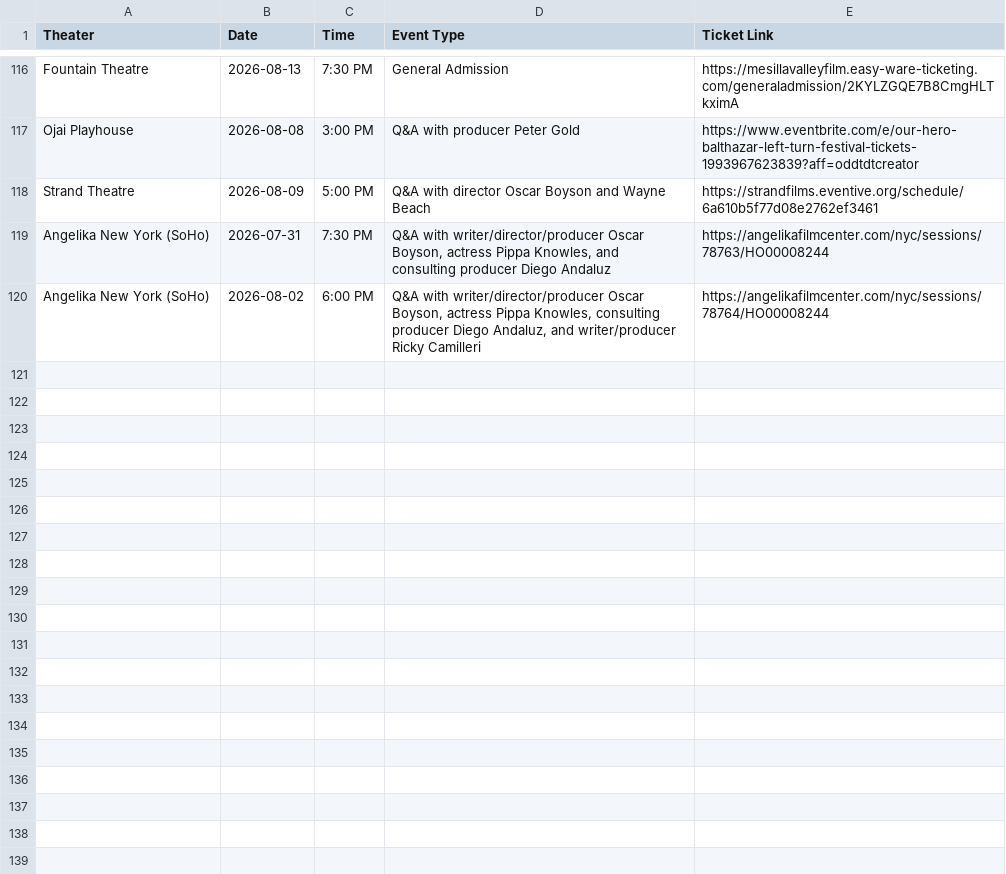
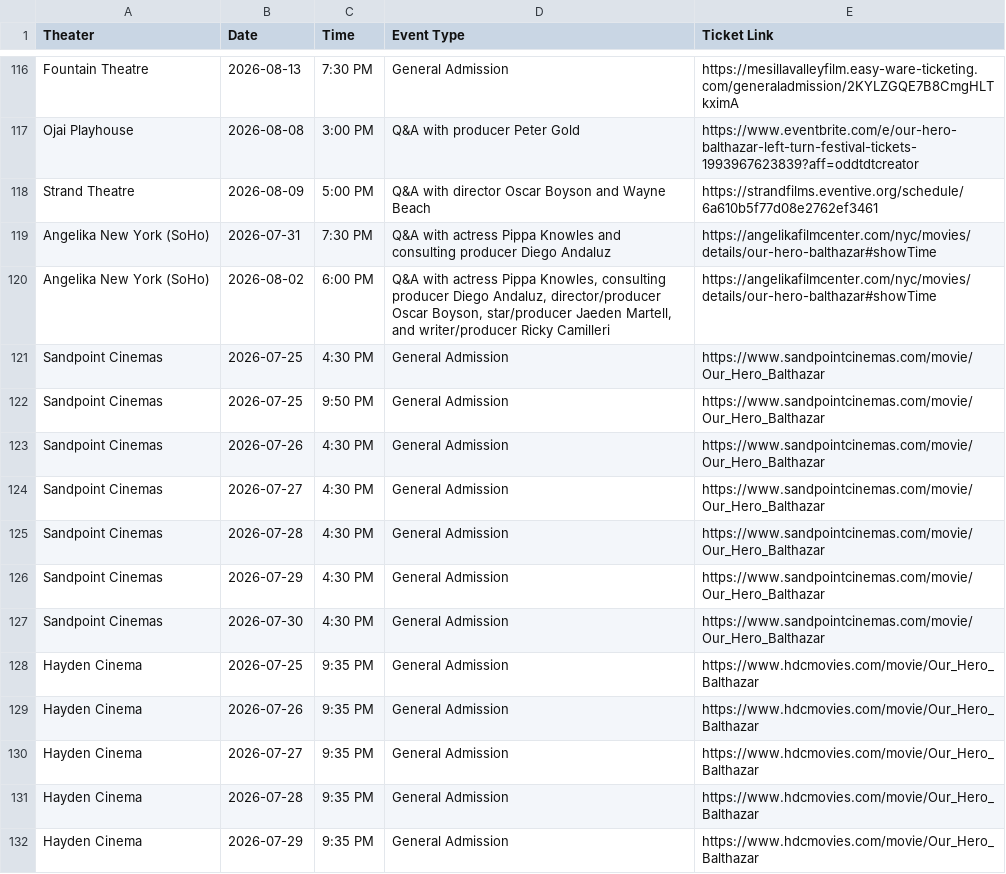
Before and after one commit to rommelnunez/wg-website, a CSV file: public/data/showtimes.csv, drawn as a sheet; only a part is shown, gaps mark what is left out; the diff covers the shown part only.

Commit message:
Sync calendar and fix Angelika Q&A links

```diff
--- a/public/data/showtimes.csv
+++ b/public/data/showtimes.csv
@@ -118,3 +118,15 @@ Ojai Playhouse,2026-08-08,3:00 PM,Q&A with producer Peter Gold,https://www.event
 Strand Theatre,2026-08-09,5:00 PM,Q&A with director Oscar Boyson and Wayne Beach,https://strandfilms.eventive.org/schedule/6a610b5f77d08e2762ef3461
-Angelika New York (SoHo),2026-07-31,7:30 PM,"Q&A with writer/director/producer Oscar Boyson, actress Pippa Knowles, and consulting producer Diego Andaluz",https://angelikafilmcenter.com/nyc/sessions/78763/HO00008244
-Angelika New York (SoHo),2026-08-02,6:00 PM,"Q&A with writer/director/producer Oscar Boyson, actress Pippa Knowles, consulting producer Diego Andaluz, and writer/producer Ricky Camilleri",https://angelikafilmcenter.com/nyc/sessions/78764/HO00008244
+Angelika New York (SoHo),2026-07-31,7:30 PM,"Q&A with actress Pippa Knowles and consulting producer Diego Andaluz",https://angelikafilmcenter.com/nyc/movies/details/our-hero-balthazar#showTime
+Angelika New York (SoHo),2026-08-02,6:00 PM,"Q&A with actress Pippa Knowles, consulting producer Diego Andaluz, director/producer Oscar Boyson, star/producer Jaeden Martell, and writer/producer Ricky Camilleri",https://angelikafilmcenter.com/nyc/movies/details/our-hero-balthazar#showTime
+Sandpoint Cinemas,2026-07-25,4:30 PM,General Admission,https://www.sandpointcinemas.com/movie/Our_Hero_Balthazar
+Sandpoint Cinemas,2026-07-25,9:50 PM,General Admission,https://www.sandpointcinemas.com/movie/Our_Hero_Balthazar
+Sandpoint Cinemas,2026-07-26,4:30 PM,General Admission,https://www.sandpointcinemas.com/movie/Our_Hero_Balthazar
+Sandpoint Cinemas,2026-07-27,4:30 PM,General Admission,https://www.sandpointcinemas.com/movie/Our_Hero_Balthazar
+Sandpoint Cinemas,2026-07-28,4:30 PM,General Admission,https://www.sandpointcinemas.com/movie/Our_Hero_Balthazar
+Sandpoint Cinemas,2026-07-29,4:30 PM,General Admission,https://www.sandpointcinemas.com/movie/Our_Hero_Balthazar
+Sandpoint Cinemas,2026-07-30,4:30 PM,General Admission,https://www.sandpointcinemas.com/movie/Our_Hero_Balthazar
+Hayden Cinema,2026-07-25,9:35 PM,General Admission,https://www.hdcmovies.com/movie/Our_Hero_Balthazar
+Hayden Cinema,2026-07-26,9:35 PM,General Admission,https://www.hdcmovies.com/movie/Our_Hero_Balthazar
+Hayden Cinema,2026-07-27,9:35 PM,General Admission,https://www.hdcmovies.com/movie/Our_Hero_Balthazar
+Hayden Cinema,2026-07-28,9:35 PM,General Admission,https://www.hdcmovies.com/movie/Our_Hero_Balthazar
+Hayden Cinema,2026-07-29,9:35 PM,General Admission,https://www.hdcmovies.com/movie/Our_Hero_Balthazar
```
Also changed, not shown: 13 added rows and 1 edited cell elsewhere in this file, 1 other file.
